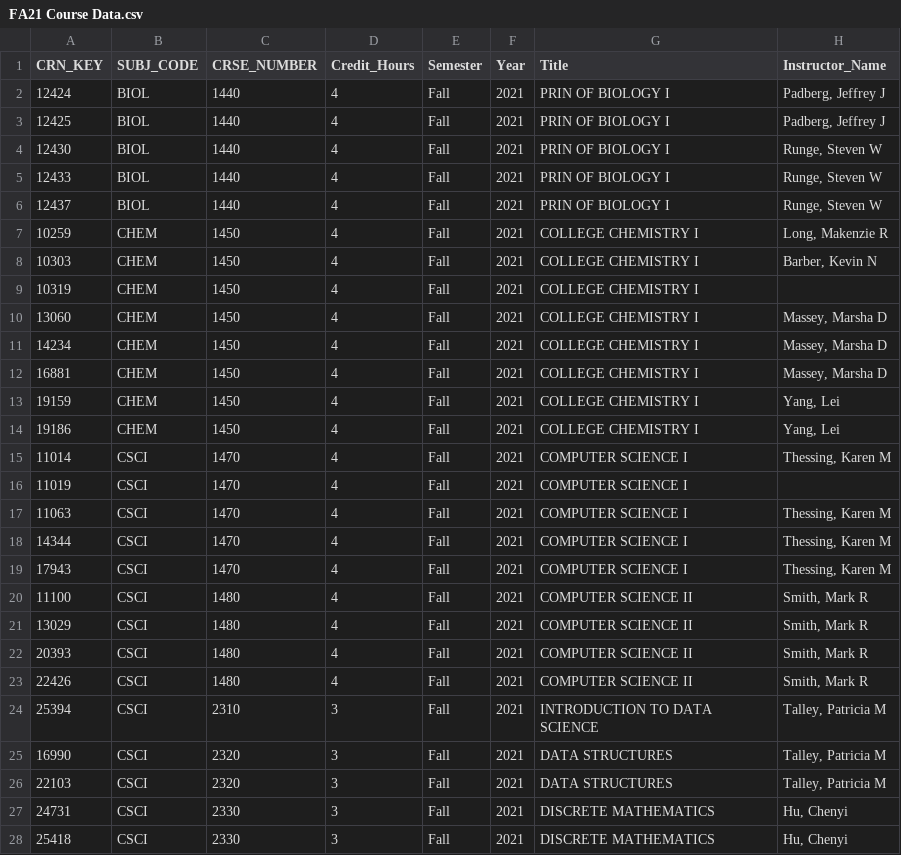
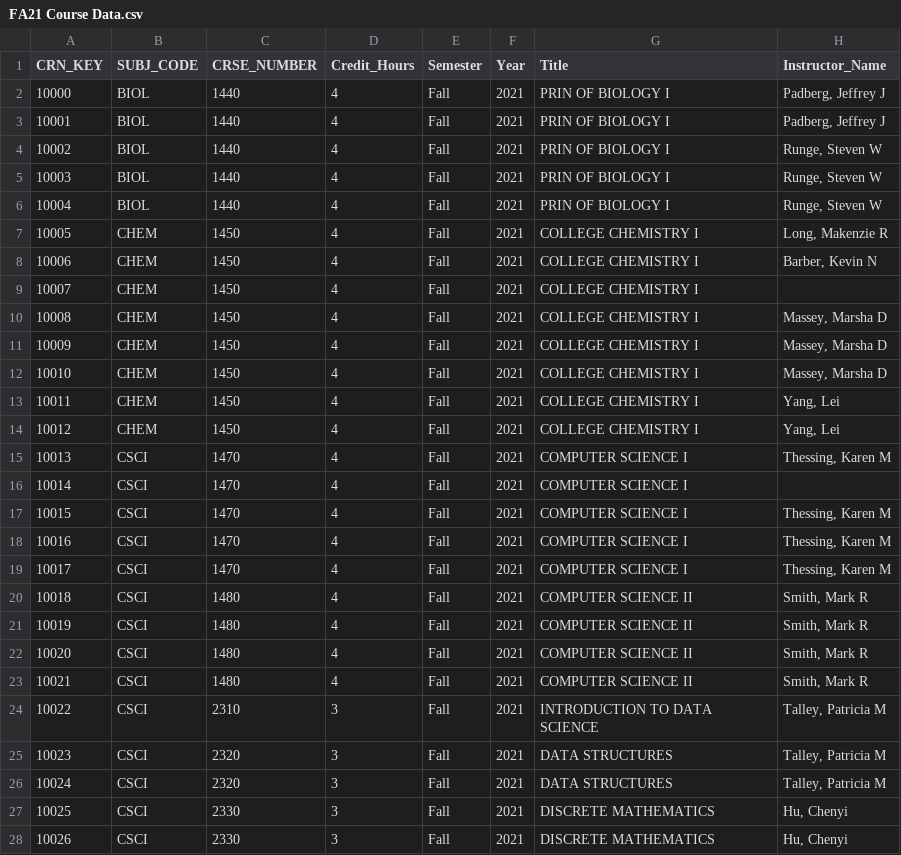
Before and after one commit to ashfrazer/ScheduleBuilder, a CSV file: src/main/resources/CSV/FA21 Course Data.csv, drawn as a sheet; only a part is shown; the diff covers the shown part only; the diff names each change by its address in the sheet, - before the commit and + after, or states it on an @@ line.

```diff
--- a/src/main/resources/CSV/FA21 Course Data.csv
+++ b/src/main/resources/CSV/FA21 Course Data.csv
-A2 (CRN_KEY): 12424
+A2 (CRN_KEY): 10000
-A3 (CRN_KEY): 12425
+A3 (CRN_KEY): 10001
-A4 (CRN_KEY): 12430
+A4 (CRN_KEY): 10002
-A5 (CRN_KEY): 12433
+A5 (CRN_KEY): 10003
-A6 (CRN_KEY): 12437
+A6 (CRN_KEY): 10004
-A7 (CRN_KEY): 10259
+A7 (CRN_KEY): 10005
-A8 (CRN_KEY): 10303
+A8 (CRN_KEY): 10006
-A9 (CRN_KEY): 10319
+A9 (CRN_KEY): 10007
-A10 (CRN_KEY): 13060
+A10 (CRN_KEY): 10008
-A11 (CRN_KEY): 14234
+A11 (CRN_KEY): 10009
-A12 (CRN_KEY): 16881
+A12 (CRN_KEY): 10010
-A13 (CRN_KEY): 19159
+A13 (CRN_KEY): 10011
-A14 (CRN_KEY): 19186
+A14 (CRN_KEY): 10012
-A15 (CRN_KEY): 11014
+A15 (CRN_KEY): 10013
-A16 (CRN_KEY): 11019
+A16 (CRN_KEY): 10014
-A17 (CRN_KEY): 11063
+A17 (CRN_KEY): 10015
-A18 (CRN_KEY): 14344
+A18 (CRN_KEY): 10016
-A19 (CRN_KEY): 17943
+A19 (CRN_KEY): 10017
-A20 (CRN_KEY): 11100
+A20 (CRN_KEY): 10018
-A21 (CRN_KEY): 13029
+A21 (CRN_KEY): 10019
-A22 (CRN_KEY): 20393
+A22 (CRN_KEY): 10020
-A23 (CRN_KEY): 22426
+A23 (CRN_KEY): 10021
-A24 (CRN_KEY): 25394
+A24 (CRN_KEY): 10022
-A25 (CRN_KEY): 16990
+A25 (CRN_KEY): 10023
-A26 (CRN_KEY): 22103
+A26 (CRN_KEY): 10024
-A27 (CRN_KEY): 24731
+A27 (CRN_KEY): 10025
-A28 (CRN_KEY): 25418
+A28 (CRN_KEY): 10026
```
Also changed, not shown: 52 edited cells elsewhere in this file, src/main/resources/CSV/FA22 Course Data.csv, src/main/resources/CSV/FA23 Course Data.csv, 11 other files.
